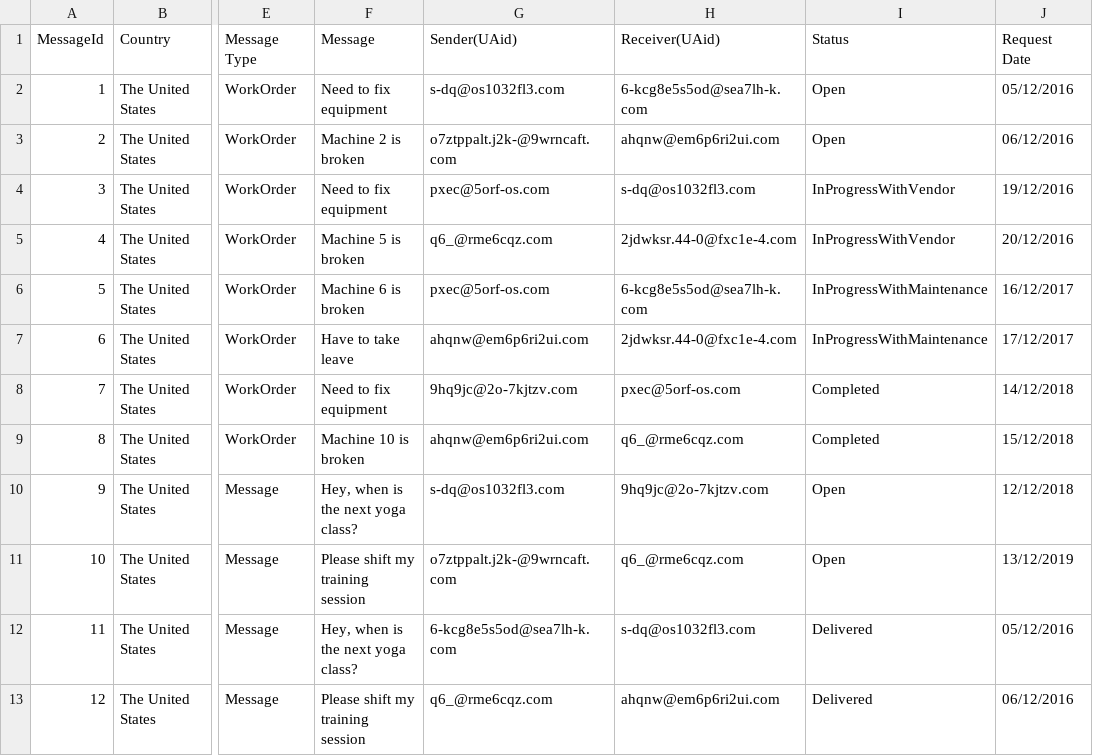
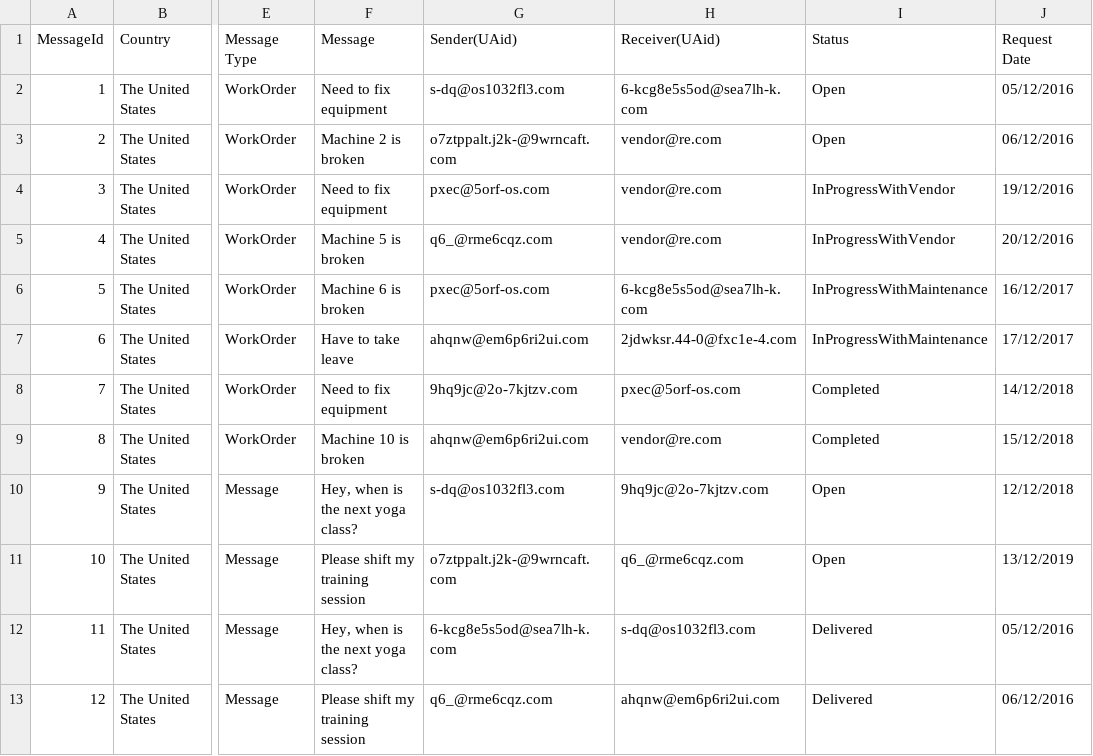
Before and after one commit to PrateekAdhikaree/RuntimeEnvironment, a CSV file: Runtime Environment/resources/files/MessageDataset.csv, drawn as a sheet; only a part is shown, gaps mark what is left out; the diff names each change by its address in the sheet, - before the commit and + after, or states it on an @@ line.

```diff
--- a/Runtime Environment/resources/files/MessageDataset.csv
+++ b/Runtime Environment/resources/files/MessageDataset.csv
-H3 (Receiver(UAid)): ahqnw@em6p6ri2ui.com
+H3 (Receiver(UAid)): vendor@re.com
-H4 (Receiver(UAid)): s-dq@os1032fl3.com
+H4 (Receiver(UAid)): vendor@re.com
-H5 (Receiver(UAid)): 2jdwksr.44-0@fxc1e-4.com
+H5 (Receiver(UAid)): vendor@re.com
-H9 (Receiver(UAid)): q6_@rme6cqz.com
+H9 (Receiver(UAid)): vendor@re.com
```
Also changed, not shown: Runtime Environment/resources/files/CustomerDataset.csv, Runtime Environment/resources/files/SpecialServicesDataset.csv, 28 other files.
